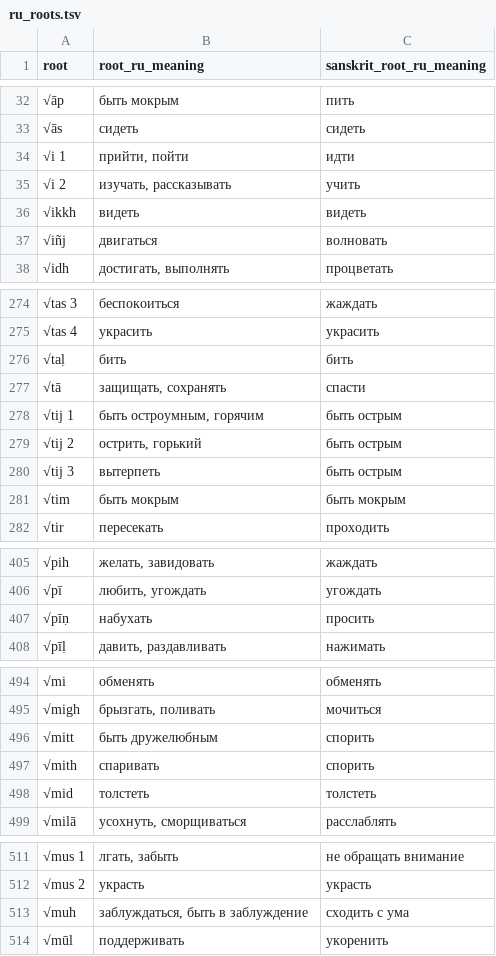
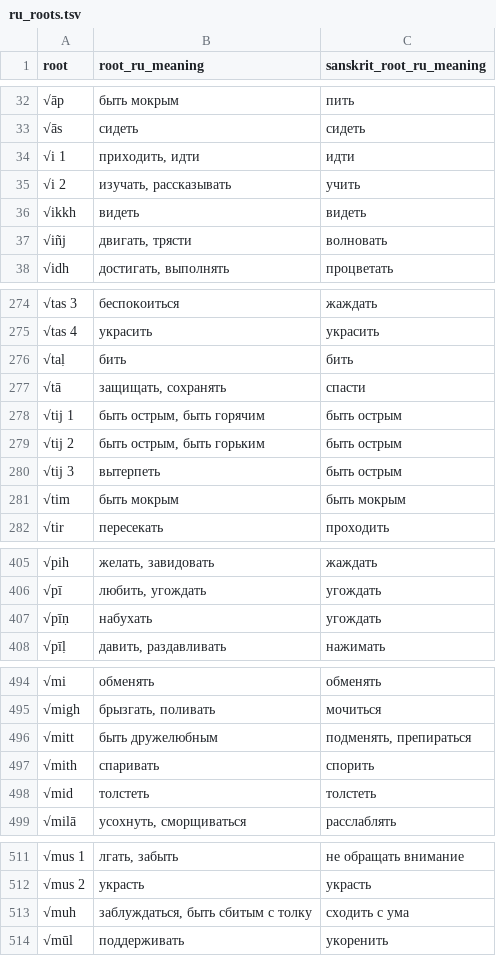
Before and after one commit to digitalpalidictionary/dpd-db, a TSV file: db/backup_tsv/ru_roots.tsv, drawn as a sheet; only a part is shown, gaps mark what is left out; the diff covers the shown part only.

```diff
--- a/db/backup_tsv/ru_roots.tsv
+++ b/db/backup_tsv/ru_roots.tsv
@@ -34 +34 @@ root	root_ru_meaning	sanskrit_root_ru_meaning
-√i 1	прийти, пойти	идти
+"√i 1"	"приходить, идти"	"идти"
@@ -37 +37 @@ root	root_ru_meaning	sanskrit_root_ru_meaning
-√iñj	двигаться	волновать
+"√iñj"	"двигать, трясти"	"волновать"
@@ -278,2 +278,2 @@ root	root_ru_meaning	sanskrit_root_ru_meaning
-√tij 1	быть остроумным, горячим	быть острым
-√tij 2	острить, горький	быть острым
+"√tij 1"	"быть острым, быть горячим"	"быть острым"
+"√tij 2"	"быть острым, быть горьким"	"быть острым"
@@ -407 +407 @@ root	root_ru_meaning	sanskrit_root_ru_meaning
-√pīṇ	набухать	просить
+"√pīṇ"	"набухать"	"угождать"
@@ -496 +496 @@ root	root_ru_meaning	sanskrit_root_ru_meaning
-√mitt	быть дружелюбным	спорить
+"√mitt"	"быть дружелюбным"	"подменять, препираться"
@@ -513 +513 @@ root	root_ru_meaning	sanskrit_root_ru_meaning
-√muh	заблуждаться, быть в заблуждение	сходить с ума
+"√muh"	"заблуждаться, быть сбитым с толку"	"сходить с ума"
```
Also changed, not shown: 1 edited cell elsewhere in this file, gui/corrections.tsv, 6 other files.
